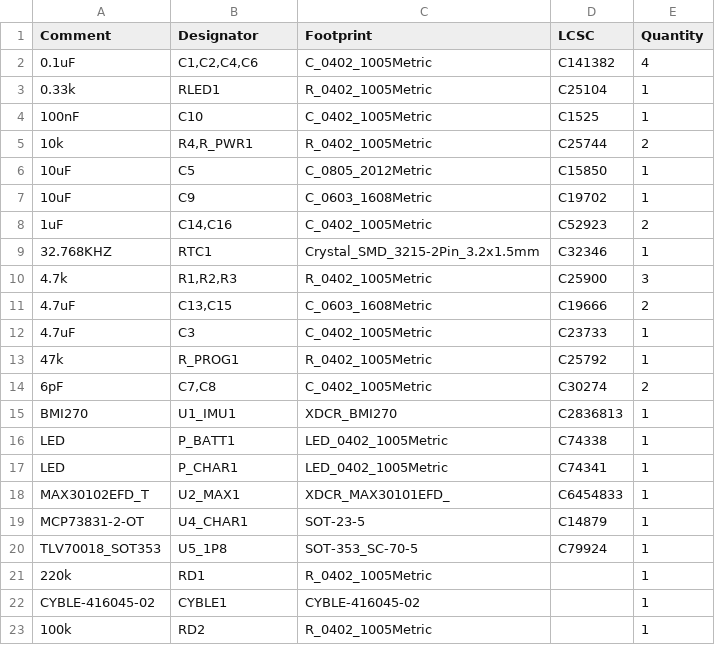
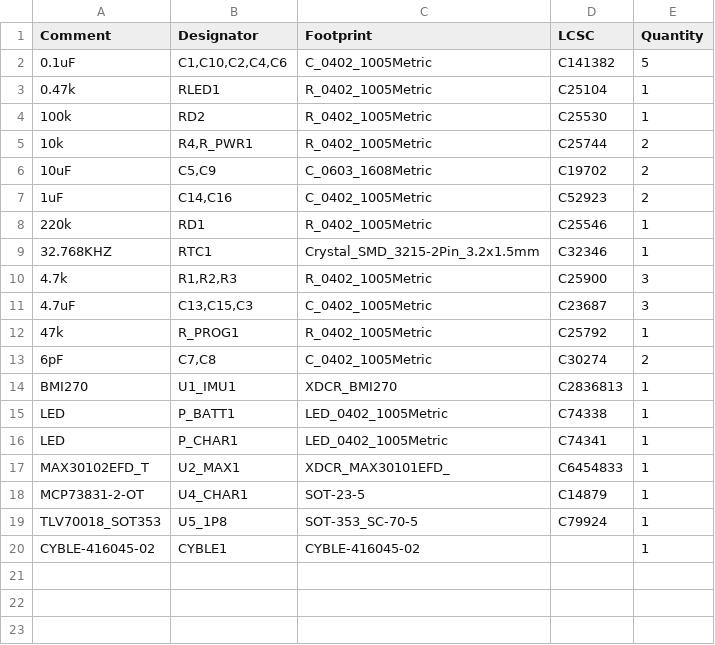
Before and after one commit to chancehowarth33/OpenBand, a CSV file: altium/watchwise_main/jlcpcb/production_files/BOM-watchwise_main.csv, drawn as a sheet.

```diff
--- a/altium/watchwise_main/jlcpcb/production_files/BOM-watchwise_main.csv
+++ b/altium/watchwise_main/jlcpcb/production_files/BOM-watchwise_main.csv
@@ -1,13 +1,12 @@
 Comment,Designator,Footprint,LCSC,Quantity
-0.1uF,"C1,C2,C4,C6",C_0402_1005Metric,C141382,4
-0.33k,RLED1,R_0402_1005Metric,C25104,1
-100nF,C10,C_0402_1005Metric,C1525,1
+0.1uF,"C1,C10,C2,C4,C6",C_0402_1005Metric,C141382,5
+0.47k,RLED1,R_0402_1005Metric,C25104,1
+100k,RD2,R_0402_1005Metric,C25530,1
 10k,"R4,R_PWR1",R_0402_1005Metric,C25744,2
-10uF,C5,C_0805_2012Metric,C15850,1
-10uF,C9,C_0603_1608Metric,C19702,1
+10uF,"C5,C9",C_0603_1608Metric,C19702,2
 1uF,"C14,C16",C_0402_1005Metric,C52923,2
+220k,RD1,R_0402_1005Metric,C25546,1
 32.768KHZ,RTC1,Crystal_SMD_3215-2Pin_3.2x1.5mm,C32346,1
 4.7k,"R1,R2,R3",R_0402_1005Metric,C25900,3
-4.7uF,"C13,C15",C_0603_1608Metric,C19666,2
-4.7uF,C3,C_0402_1005Metric,C23733,1
+4.7uF,"C13,C15,C3",C_0402_1005Metric,C23687,3
 47k,R_PROG1,R_0402_1005Metric,C25792,1
@@ -20,4 +19,2 @@ MCP73831-2-OT,U4_CHAR1,SOT-23-5,C14879,1
 TLV70018_SOT353,U5_1P8,SOT-353_SC-70-5,C79924,1
-220k,RD1,R_0402_1005Metric,,1
 CYBLE-416045-02,CYBLE1,CYBLE-416045-02,,1
-100k,RD2,R_0402_1005Metric,,1
```
Also changed, not shown: WatchWise-BOM.csv, altium/watchwise_main/jlcpcb/production_files/CPL-watchwise_main.csv, 19 other files.
